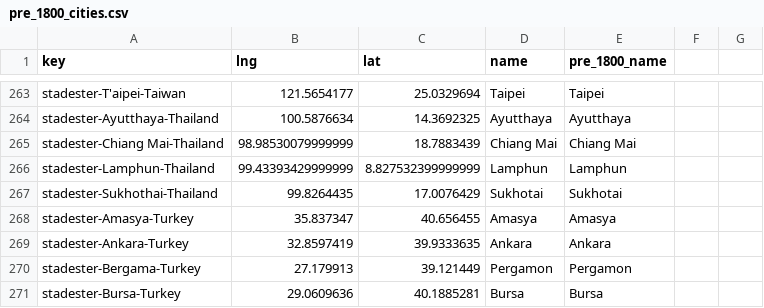
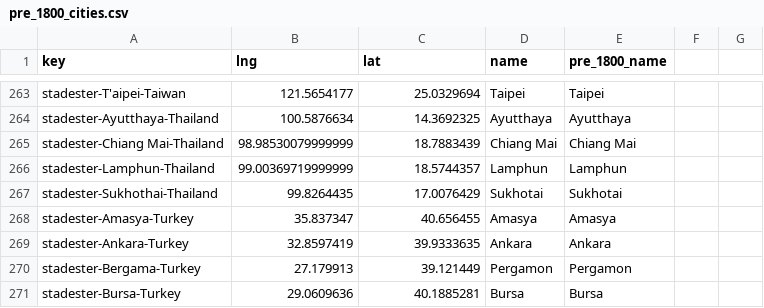
Before and after one commit to ConfoederatioVF/Dataview, a CSV file: data/stadester/temp/pre_1800_cities.csv, drawn as a sheet; only a part is shown, gaps mark what is left out.

```diff
--- a/data/stadester/temp/pre_1800_cities.csv
+++ b/data/stadester/temp/pre_1800_cities.csv
@@ -265,3 +265,3 @@ stadester-Ayutthaya-Thailand,100.5876634,14.3692325,Ayutthaya,Ayutthaya
 stadester-Chiang Mai-Thailand,98.98530079999999,18.7883439,Chiang Mai,Chiang Mai
-stadester-Lamphun-Thailand,99.43393429999999,8.827532399999999,Lamphun,Lamphun
+stadester-Lamphun-Thailand,99.00369719999999,18.5744357,Lamphun,Lamphun
 stadester-Sukhothai-Thailand,99.8264435,17.0076429,Sukhotai,Sukhotai
```
Also changed, not shown: 9 other files.
